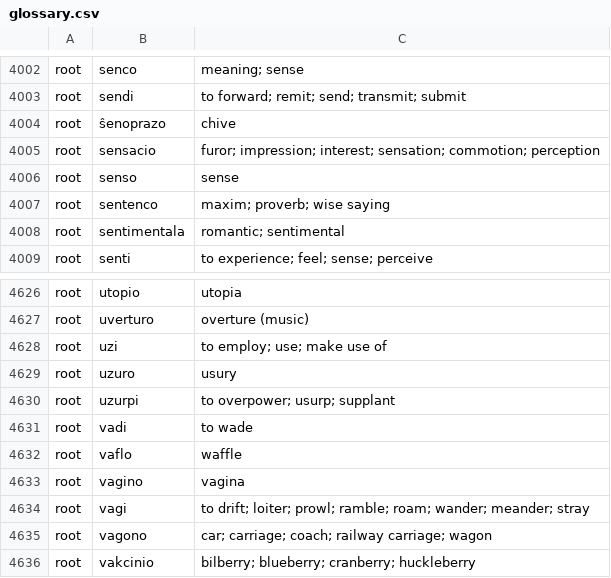
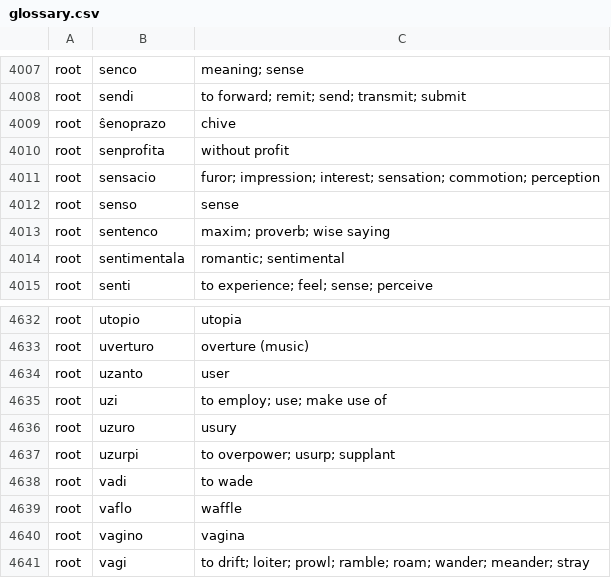
Before and after one commit to douglasgreen/bible, a CSV file: bin/glossary.csv, drawn as a sheet; only a part is shown, gaps mark what is left out; the shorter side is filled out with more unchanged rows; the diff covers the shown part only; the diff names each change by its address in the sheet, - before the commit and + after, or states it on an @@ line.

```diff
--- a/bin/glossary.csv
+++ b/bin/glossary.csv
+row 4010: root | senprofita | without profit
+row 4634: root | uzanto | user
```
Also changed, not shown: 5 added rows elsewhere in this file.
